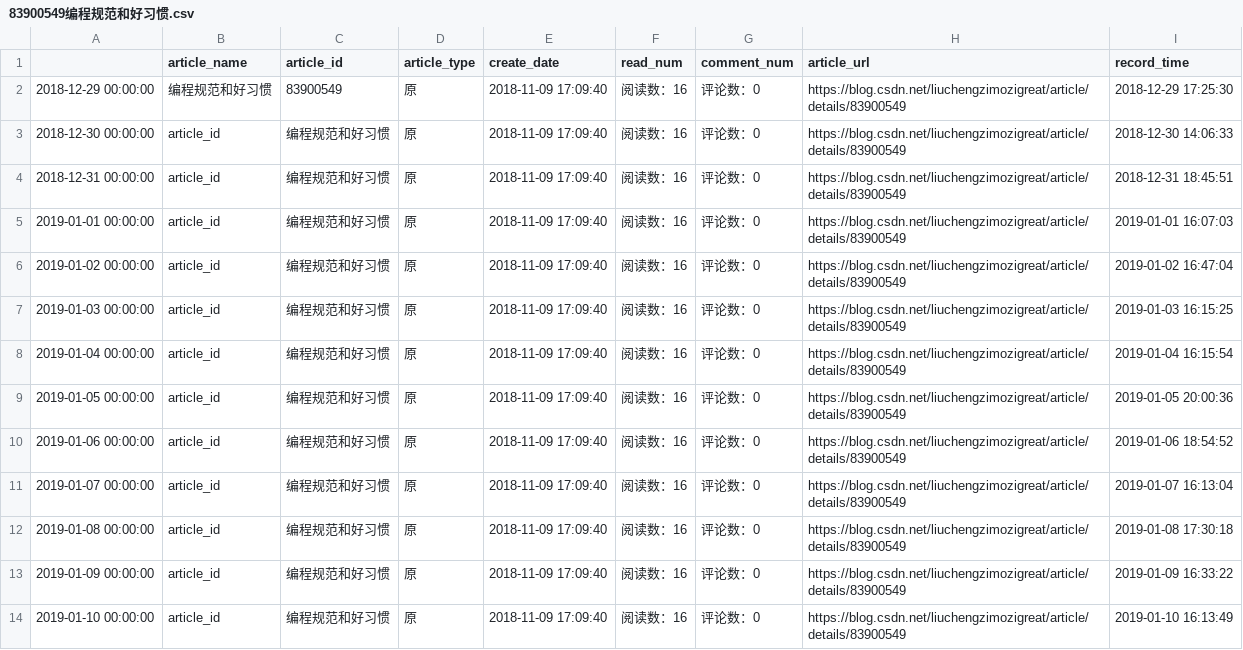
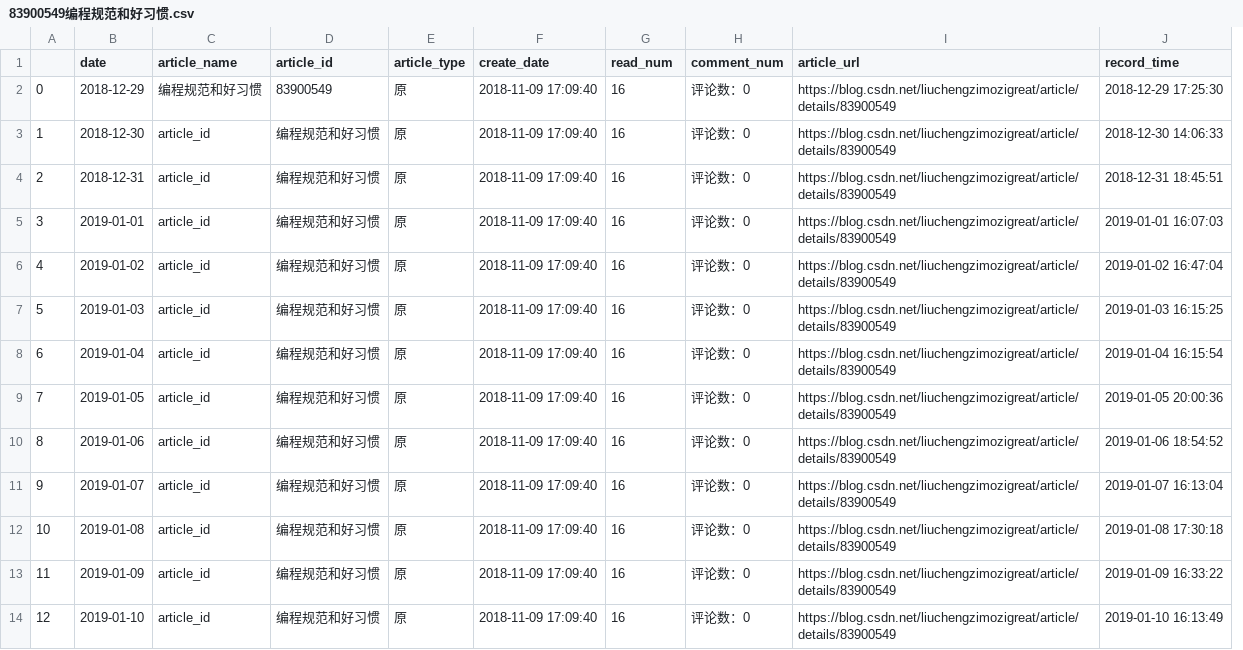
Before and after one commit to liuchengzimozigreat/learining_scraping, a CSV file: my_blog_info/83900549编程规范和好习惯.csv, drawn as a sheet; only a part is shown; removed rows and columns are numbered as before the commit, all else as after; the diff covers the shown part only; the diff names each change by its address in the sheet, - before the commit and + after, or states it on an @@ line.

Commit message:
blog update 2019-03-21

```diff
--- a/my_blog_info/83900549编程规范和好习惯.csv
+++ b/my_blog_info/83900549编程规范和好习惯.csv
-column A, rows 2-14: 2018-12-29 00:00:00 | 2018-12-30 00:00:00 | 2018-12-31 00:00:00 | 2019-01-01 00:00:00 | 2019-01-02 00:00:00 | 2019-01-03 00:00:00 | 2019-01-04 00:00:00 | 2019-01-05 00:00:00 | 2019-01-06 00:00:00 | 2019-01-07 00:00:00 | 2019-01-08 00:00:00 | 2019-01-09 00:00:00 | 2019-01-10 00:00:00
+column A, rows 2-14: 0 | 1 | 2 | 3 | 4 | 5 | 6 | 7 | 8 | 9 | 10 | 11 | 12
+column B (date), rows 2-14: 2018-12-29 | 2018-12-30 | 2018-12-31 | 2019-01-01 | 2019-01-02 | 2019-01-03 | 2019-01-04 | 2019-01-05 | 2019-01-06 | 2019-01-07 | 2019-01-08 | 2019-01-09 | 2019-01-10
-G2:G14 (read_num): 阅读数：16
+G2:G14 (read_num): 16
```
Also changed, not shown: 12 edited cells elsewhere in this file, my_blog_info/78773093postgresql数据库常用操作命令及.csv, my_blog_info/78777048linux命令学习汇总.csv, 40 other files.
